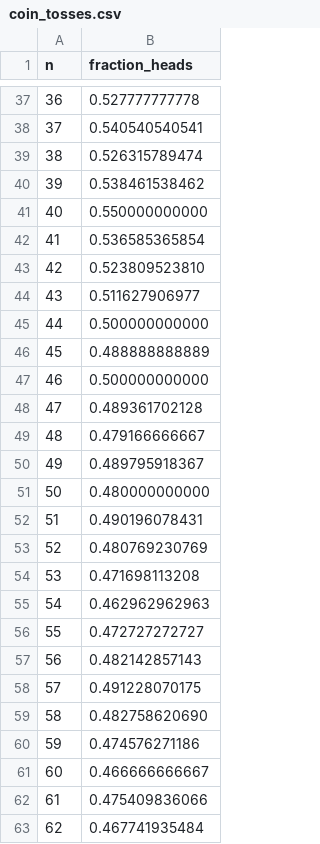
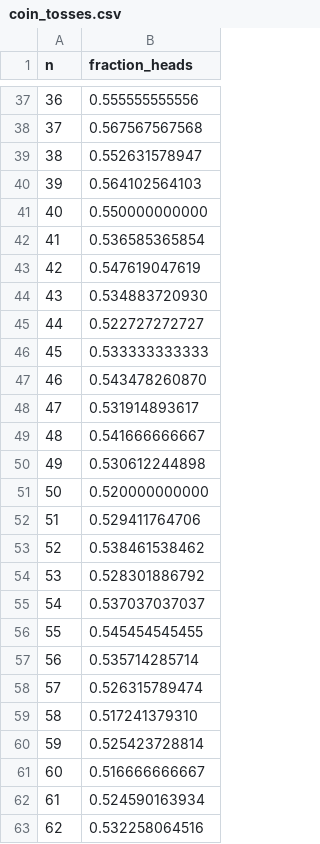
Before and after one commit to bevittoria/SC4PS_2526, a CSV file: HomeWork07/coin_tosses.csv, drawn as a sheet; only a part is shown, gaps mark what is left out; the diff covers the shown part only.

```diff
--- a/HomeWork07/coin_tosses.csv
+++ b/HomeWork07/coin_tosses.csv
@@ -37,27 +37,27 @@ n,fraction_heads
-36,0.527777777778
-37,0.540540540541
-38,0.526315789474
-39,0.538461538462
+36,0.555555555556
+37,0.567567567568
+38,0.552631578947
+39,0.564102564103
 40,0.550000000000
 41,0.536585365854
-42,0.523809523810
-43,0.511627906977
-44,0.500000000000
-45,0.488888888889
-46,0.500000000000
-47,0.489361702128
-48,0.479166666667
-49,0.489795918367
-50,0.480000000000
-51,0.490196078431
-52,0.480769230769
-53,0.471698113208
-54,0.462962962963
-55,0.472727272727
-56,0.482142857143
-57,0.491228070175
-58,0.482758620690
-59,0.474576271186
-60,0.466666666667
-61,0.475409836066
-62,0.467741935484
+42,0.547619047619
+43,0.534883720930
+44,0.522727272727
+45,0.533333333333
+46,0.543478260870
+47,0.531914893617
+48,0.541666666667
+49,0.530612244898
+50,0.520000000000
+51,0.529411764706
+52,0.538461538462
+53,0.528301886792
+54,0.537037037037
+55,0.545454545455
+56,0.535714285714
+57,0.526315789474
+58,0.517241379310
+59,0.525423728814
+60,0.516666666667
+61,0.524590163934
+62,0.532258064516
```
Also changed, not shown: 161 edited cells elsewhere in this file, HomeWork07/pi_errors.csv, 15 other files.
